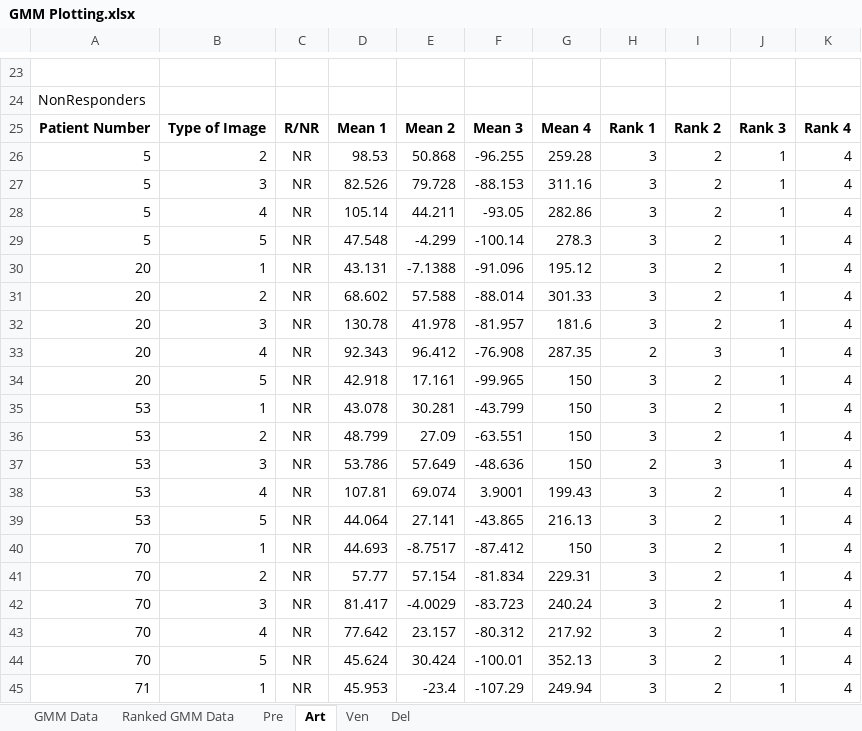
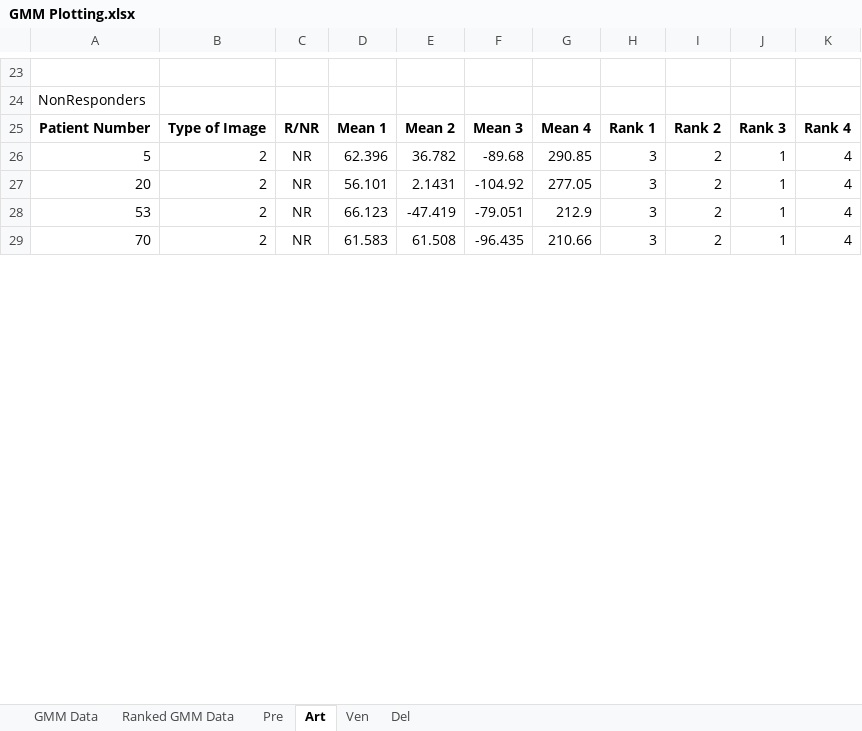
Before and after one commit to kennygrosz/LandLL, an Excel workbook: fit_gaussians/results/GMM Plotting.xlsx, sheet Art, drawn as a sheet; only a part is shown, gaps mark what is left out; values as stored, in another font and other column widths than the file's, no borders; charts and pictures not drawn; removed rows and columns are numbered as before the commit, all else as after; the diff covers the shown part only; the diff names each change by its address in the sheet, - before the commit and + after, or states it on an @@ line.

```diff
--- a/fit_gaussians/results/GMM Plotting.xlsx (sheet Art)
+++ b/fit_gaussians/results/GMM Plotting.xlsx (sheet Art)
-D26: 98.53
+D26: 62.396
-E26: 50.868
+E26: 36.782
-F26: -96.255
+F26: -89.68
-G26: 259.28
+G26: 290.85
-row 27: 5 | 3 | NR | 82.526 | 79.728 | -88.153 | 311.16 | 3 | 2 | 1 | 4
-row 28: 5 | 4 | NR | 105.14 | 44.211 | -93.05 | 282.86 | 3 | 2 | 1 | 4
-row 29: 5 | 5 | NR | 47.548 | -4.299 | -100.14 | 278.3 | 3 | 2 | 1 | 4
-row 30: 20 | 1 | NR | 43.131 | -7.1388 | -91.096 | 195.12 | 3 | 2 | 1 | 4
-D27: 68.602
+D27: 56.101
-E27: 57.588
+E27: 2.1431
-F27: -88.014
+F27: -104.92
-G27: 301.33
+G27: 277.05
-row 32: 20 | 3 | NR | 130.78 | 41.978 | -81.957 | 181.6 | 3 | 2 | 1 | 4
-row 33: 20 | 4 | NR | 92.343 | 96.412 | -76.908 | 287.35 | 2 | 3 | 1 | 4
-row 34: 20 | 5 | NR | 42.918 | 17.161 | -99.965 | 150 | 3 | 2 | 1 | 4
-row 35: 53 | 1 | NR | 43.078 | 30.281 | -43.799 | 150 | 3 | 2 | 1 | 4
-D28: 48.799
+D28: 66.123
-E28: 27.09
+E28: -47.419
-F28: -63.551
+F28: -79.051
-G28: 150
+G28: 212.9
-row 37: 53 | 3 | NR | 53.786 | 57.649 | -48.636 | 150 | 2 | 3 | 1 | 4
-row 38: 53 | 4 | NR | 107.81 | 69.074 | 3.9001 | 199.43 | 3 | 2 | 1 | 4
-row 39: 53 | 5 | NR | 44.064 | 27.141 | -43.865 | 216.13 | 3 | 2 | 1 | 4
-row 40: 70 | 1 | NR | 44.693 | -8.7517 | -87.412 | 150 | 3 | 2 | 1 | 4
-D29: 57.77
+D29: 61.583
-E29: 57.154
+E29: 61.508
-F29: -81.834
+F29: -96.435
-G29: 229.31
+G29: 210.66
-row 42: 70 | 3 | NR | 81.417 | -4.0029 | -83.723 | 240.24 | 3 | 2 | 1 | 4
-row 43: 70 | 4 | NR | 77.642 | 23.157 | -80.312 | 217.92 | 3 | 2 | 1 | 4
-row 44: 70 | 5 | NR | 45.624 | 30.424 | -100.01 | 352.13 | 3 | 2 | 1 | 4
-row 45: 71 | 1 | NR | 45.953 | -23.4 | -107.29 | 249.94 | 3 | 2 | 1 | 4
```
Also changed, not shown: 20 removed rows and 26 edited cells elsewhere in this sheet, sheet GMM Data, sheet Ranked GMM Data, sheet Ven, sheet Del, sheet Pre, formulas that keep their value, hidden cells, charts or pictures, 1 other file.
